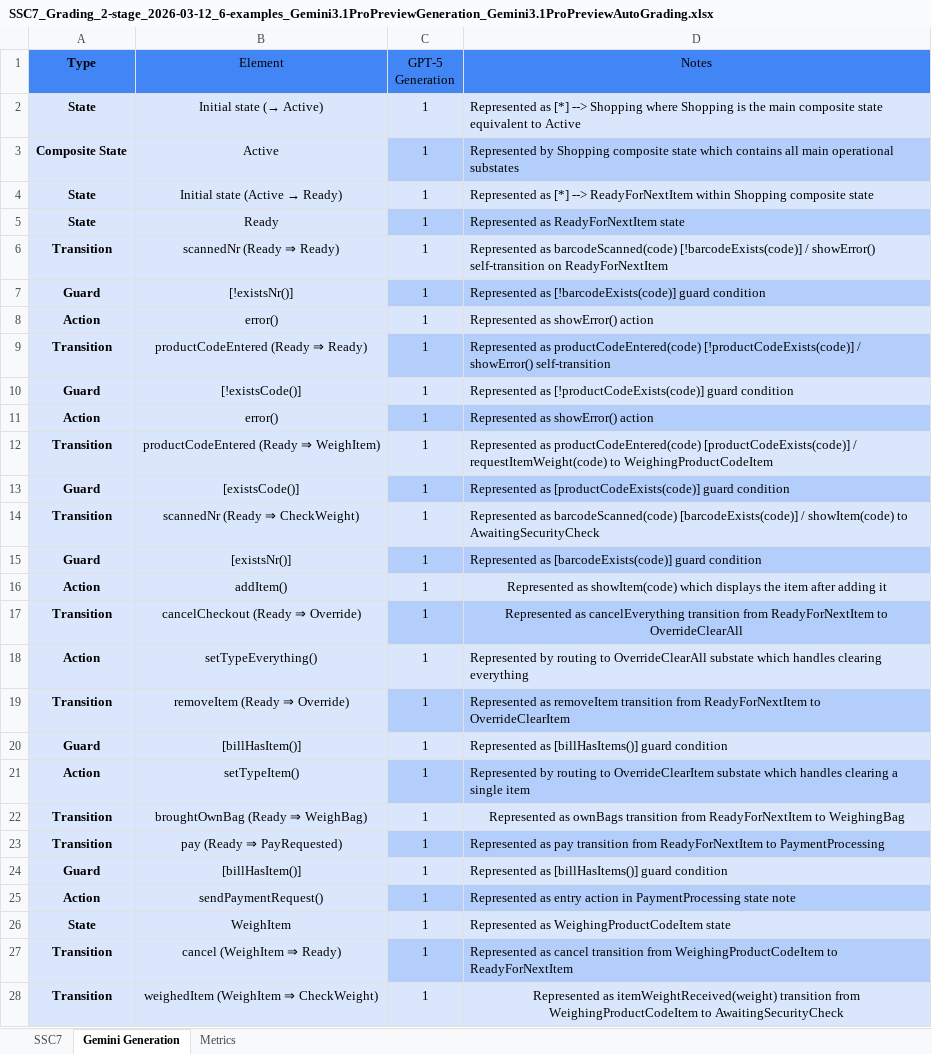
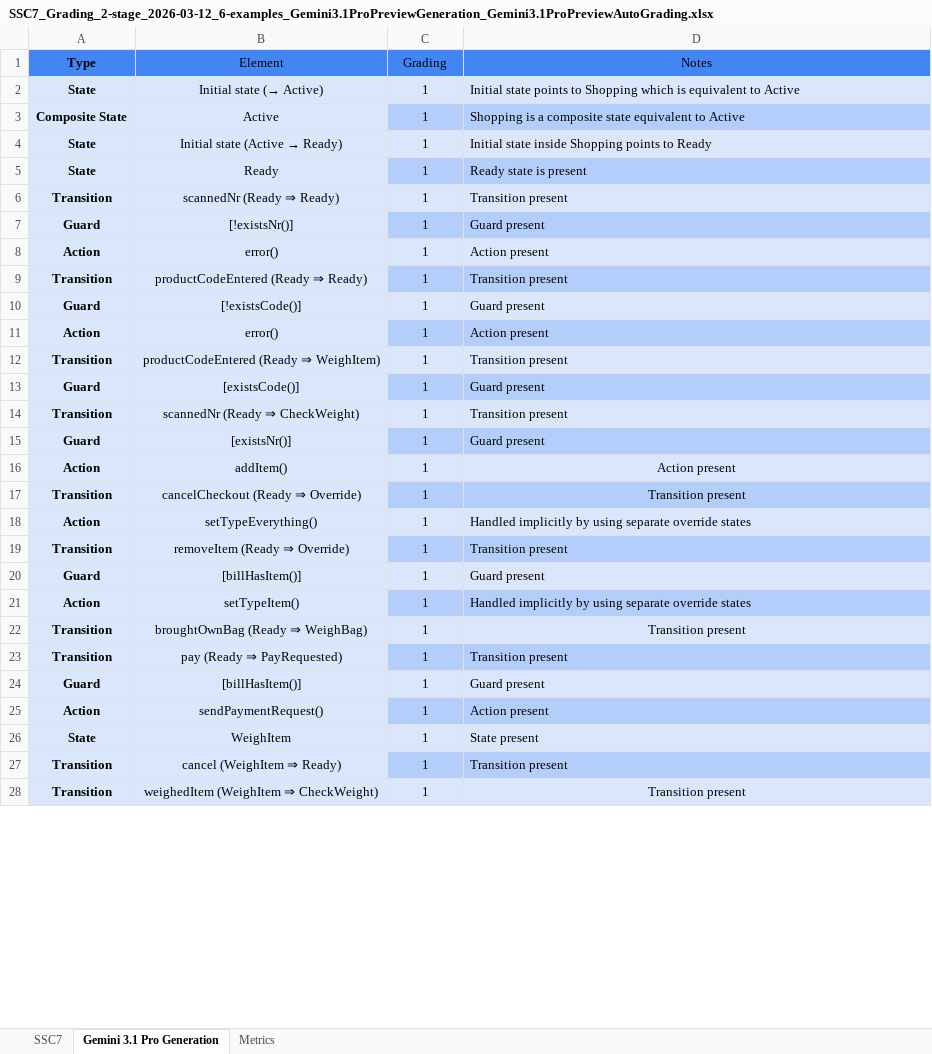
Before and after one commit to ma-nadeau/llm-automated-state-machine-generation-assessment, an Excel workbook: SSC7/Grading/2 stage/6-examples/SSC7_Grading_2-stage_2026-03-12_6-examples_Gemini3.1ProPreviewGeneration_Gemini3.1ProPreviewAutoGrading.xlsx, sheet Gemini 3.1 Pro Generation, drawn as a sheet; only a part is shown; values as stored, in another font and other column widths than the file's, no borders; table styles not drawn; the diff covers the shown part only; the diff names each change by its address in the sheet, - before the commit and + after, or states it on an @@ line.

```diff
--- a/SSC7/Grading/2 stage/6-examples/SSC7_Grading_2-stage_2026-03-12_6-examples_Gemini3.1ProPreviewGeneration_Gemini3.1ProPreviewAutoGrading.xlsx (sheet Gemini 3.1 Pro Generation)
+++ b/SSC7/Grading/2 stage/6-examples/SSC7_Grading_2-stage_2026-03-12_6-examples_Gemini3.1ProPreviewGeneration_Gemini3.1ProPreviewAutoGrading.xlsx (sheet Gemini 3.1 Pro Generation)
-sheet tab: Gemini Generation
+sheet tab: Gemini 3.1 Pro Generation
-C1: GPT-5 Generation
+C1: Grading
-D2 (Notes): Represented as [*] --> Shopping where Shopping is the main composite state equivalent to…
+D2 (Notes): Initial state points to Shopping which is equivalent to…
-D3 (Notes): Represented by Shopping composite state which contains all main operational substates
+D3 (Notes): Shopping is a composite state equivalent to Active
-D4 (Notes): Represented as [*] --> ReadyForNextItem within Shopping composite state
+D4 (Notes): Initial state inside Shopping points to Ready
-D5 (Notes): Represented as ReadyForNextItem state
+D5 (Notes): Ready state is present
-D6 (Notes): Represented as barcodeScanned(code) [!barcodeExists(code)] / showError() self-transition on ReadyForNextItem
+D6 (Notes): Transition present
-D7 (Notes): Represented as [!barcodeExists(code)] guard condition
+D7 (Notes): Guard present
-D8 (Notes): Represented as showError() action
+D8 (Notes): Action present
-D9 (Notes): Represented as productCodeEntered(code) [!productCodeExists(code)] / showError() self-transition
+D9 (Notes): Transition present
-D10 (Notes): Represented as [!productCodeExists(code)] guard condition
+D10 (Notes): Guard present
-D11 (Notes): Represented as showError() action
+D11 (Notes): Action present
-D12 (Notes): Represented as productCodeEntered(code) [productCodeExists(code)] / requestItemWeight(code) to WeighingProductCodeItem
+D12 (Notes): Transition present
-D13 (Notes): Represented as [productCodeExists(code)] guard condition
+D13 (Notes): Guard present
-D14 (Notes): Represented as barcodeScanned(code) [barcodeExists(code)] / showItem(code) to AwaitingSecurityCheck
+D14 (Notes): Transition present
-D15 (Notes): Represented as [barcodeExists(code)] guard condition
+D15 (Notes): Guard present
-D16 (Notes): Represented as showItem(code) which displays the item after adding it
+D16 (Notes): Action present
-D17 (Notes): Represented as cancelEverything transition from ReadyForNextItem to OverrideClearAll
+D17 (Notes): Transition present
-D18 (Notes): Represented by routing to OverrideClearAll substate which handles clearing everything
+D18 (Notes): Handled implicitly by using separate override states
-D19 (Notes): Represented as removeItem transition from ReadyForNextItem to OverrideClearItem
+D19 (Notes): Transition present
-D20 (Notes): Represented as [billHasItems()] guard condition
+D20 (Notes): Guard present
-D21 (Notes): Represented by routing to OverrideClearItem substate which handles clearing a single item
+D21 (Notes): Handled implicitly by using separate override states
-D22 (Notes): Represented as ownBags transition from ReadyForNextItem to WeighingBag
+D22 (Notes): Transition present
-D23 (Notes): Represented as pay transition from ReadyForNextItem to PaymentProcessing
+D23 (Notes): Transition present
-D24 (Notes): Represented as [billHasItems()] guard condition
+D24 (Notes): Guard present
-D25 (Notes): Represented as entry action in PaymentProcessing state note
+D25 (Notes): Action present
-D26 (Notes): Represented as WeighingProductCodeItem state
+D26 (Notes): State present
-D27 (Notes): Represented as cancel transition from WeighingProductCodeItem to ReadyForNextItem
+D27 (Notes): Transition present
-D28 (Notes): Represented as itemWeightReceived(weight) transition from WeighingProductCodeItem to AwaitingSecurityCheck
+D28 (Notes): Transition present
```
Also changed, not shown: 1 added row, 1 removed row, 47 edited cells and cell formats elsewhere in this sheet, sheet Metrics, Dishwasher/Grading/2 stage/6-examples/Dishwasher_Grading_2-stage_2026-03-12_6-examples_Gemini3.1ProPreviewGeneration_Gemini3.1ProPreviewAutoGrading.xlsx, Spa Manager/Grading/2 stage/6-examples/Spa-Manager_Grading_2-stage_2026-03-12_6-examples_Gemini3.1ProPreviewGeneration_Gemini3.1ProPreviewAutoGrading.xlsx, 7 other files.
